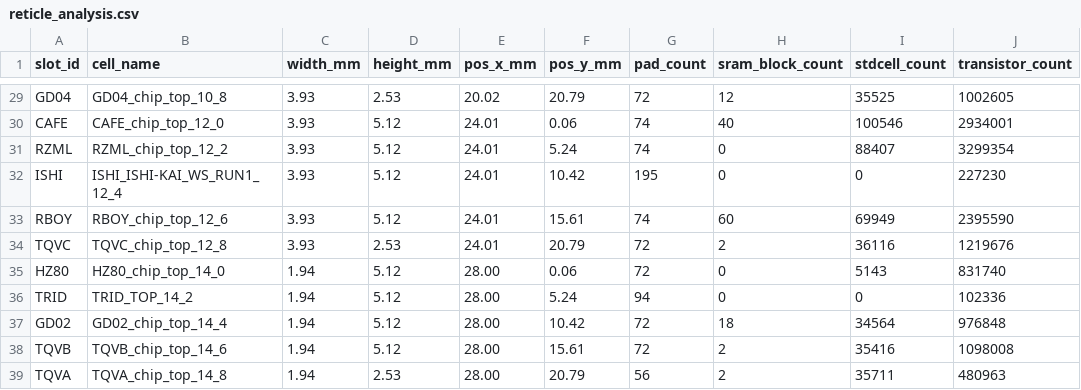
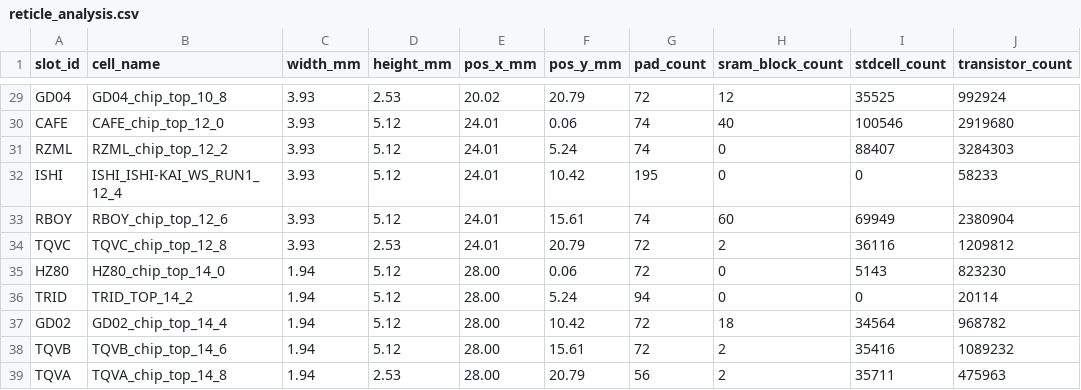
Before and after one commit to wafer-space/ws-run1, a CSV file: reticle_analysis.csv, drawn as a sheet; only a part is shown, gaps mark what is left out; the diff covers the shown part only; the diff names each change by its address in the sheet, - before the commit and + after, or states it on an @@ line.

```diff
--- a/reticle_analysis.csv
+++ b/reticle_analysis.csv
-J29 (transistor_count): 1002605
+J29 (transistor_count): 992924
-J30 (transistor_count): 2934001
+J30 (transistor_count): 2919680
-J31 (transistor_count): 3299354
+J31 (transistor_count): 3284303
-J32 (transistor_count): 227230
+J32 (transistor_count): 58233
-J33 (transistor_count): 2395590
+J33 (transistor_count): 2380904
-J34 (transistor_count): 1219676
+J34 (transistor_count): 1209812
-J35 (transistor_count): 831740
+J35 (transistor_count): 823230
-J36 (transistor_count): 102336
+J36 (transistor_count): 20114
-J37 (transistor_count): 976848
+J37 (transistor_count): 968782
-J38 (transistor_count): 1098008
+J38 (transistor_count): 1089232
-J39 (transistor_count): 480963
+J39 (transistor_count): 475963
```
Also changed, not shown: 27 edited cells elsewhere in this file, reticle_analysis_grid.csv, reticle_analysis_map.csv, 2 other files.
